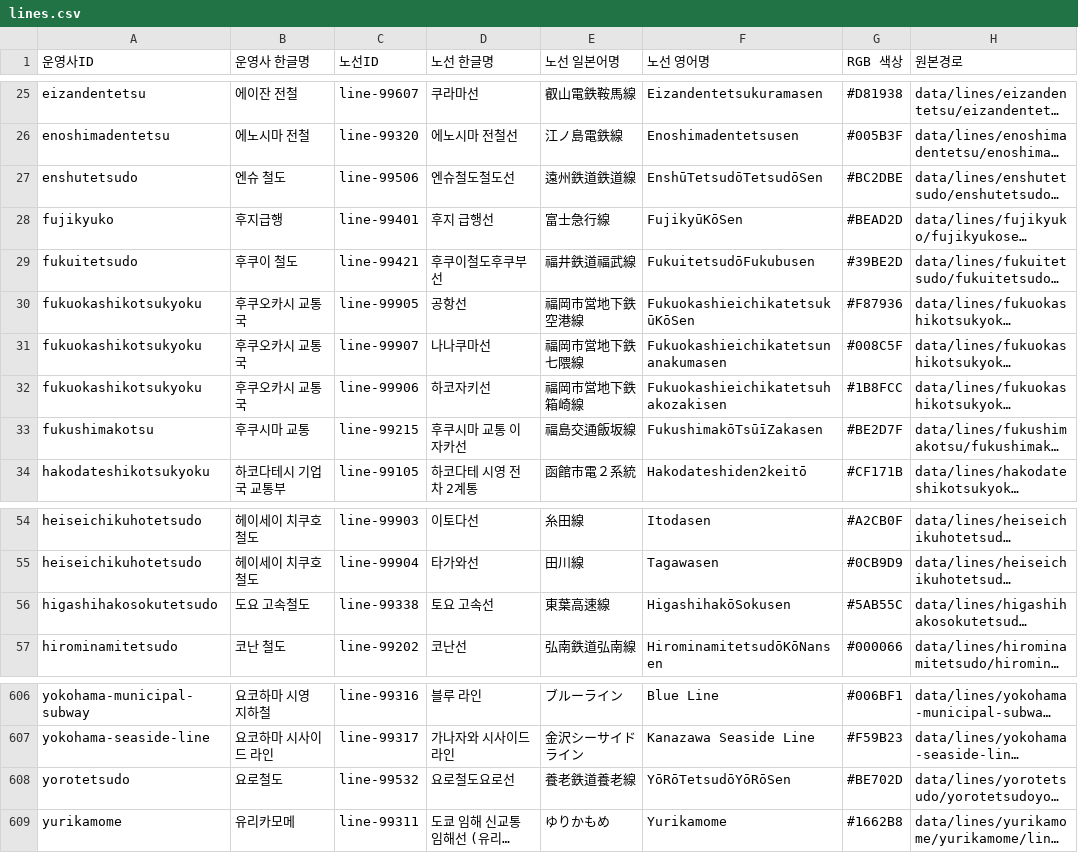
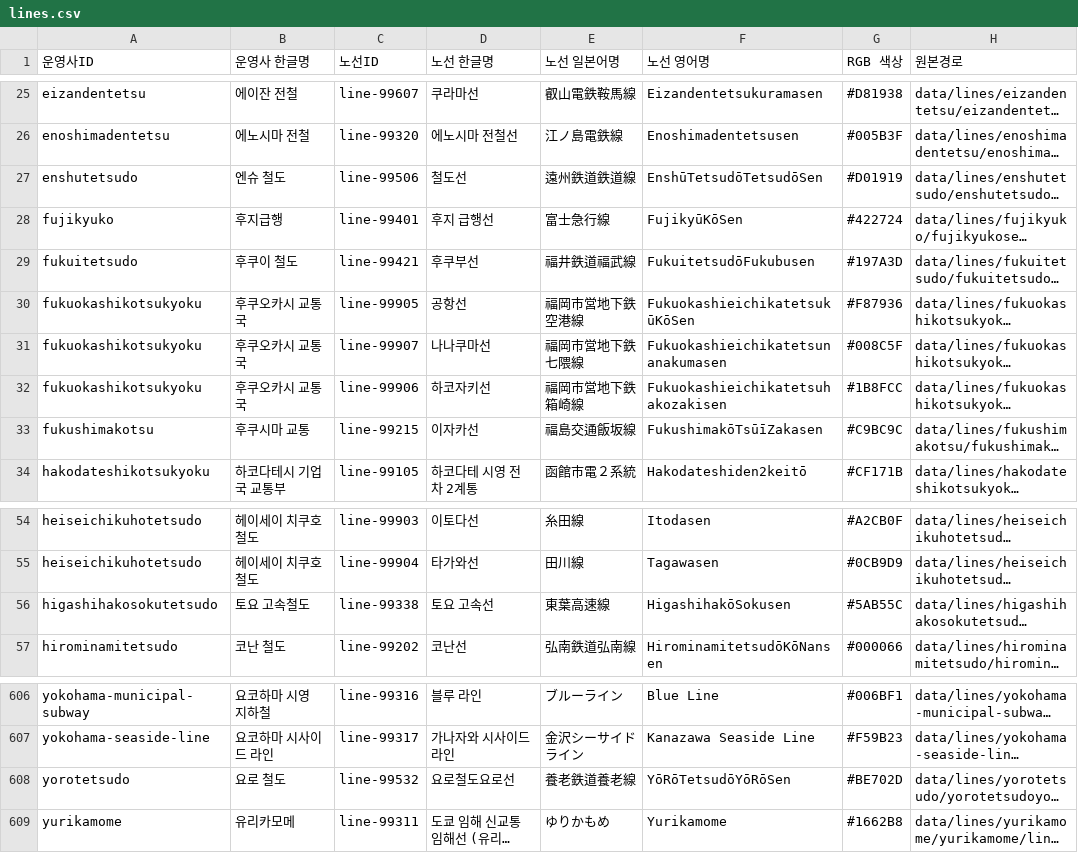
Before and after one commit to s3h0726/SUBTYPE, a CSV file: reports/korean-names/lines.csv, drawn as a sheet; only a part is shown, gaps mark what is left out; long unchanged cells end in …; the diff names each change by its address in the sheet, - before the commit and + after, or states it on an @@ line.

```diff
--- a/reports/korean-names/lines.csv
+++ b/reports/korean-names/lines.csv
-D27 (노선 한글명): 엔슈철도철도선
+D27 (노선 한글명): 철도선
-G27 (RGB 색상): #BC2DBE
+G27 (RGB 색상): #D01919
-G28 (RGB 색상): #BEAD2D
+G28 (RGB 색상): #422724
-D29 (노선 한글명): 후쿠이철도후쿠부선
+D29 (노선 한글명): 후쿠부선
-G29 (RGB 색상): #39BE2D
+G29 (RGB 색상): #197A3D
-D33 (노선 한글명): 후쿠시마 교통 이자카선
+D33 (노선 한글명): 이자카선
-G33 (RGB 색상): #BE2D7F
+G33 (RGB 색상): #C9BC9C
-B56 (운영사 한글명): 도요 고속철도
+B56 (운영사 한글명): 토요 고속철도
-B608 (운영사 한글명): 요로철도
+B608 (운영사 한글명): 요로 철도
```
Also changed, not shown: reports/korean-names/operators.csv, 1 other file.
